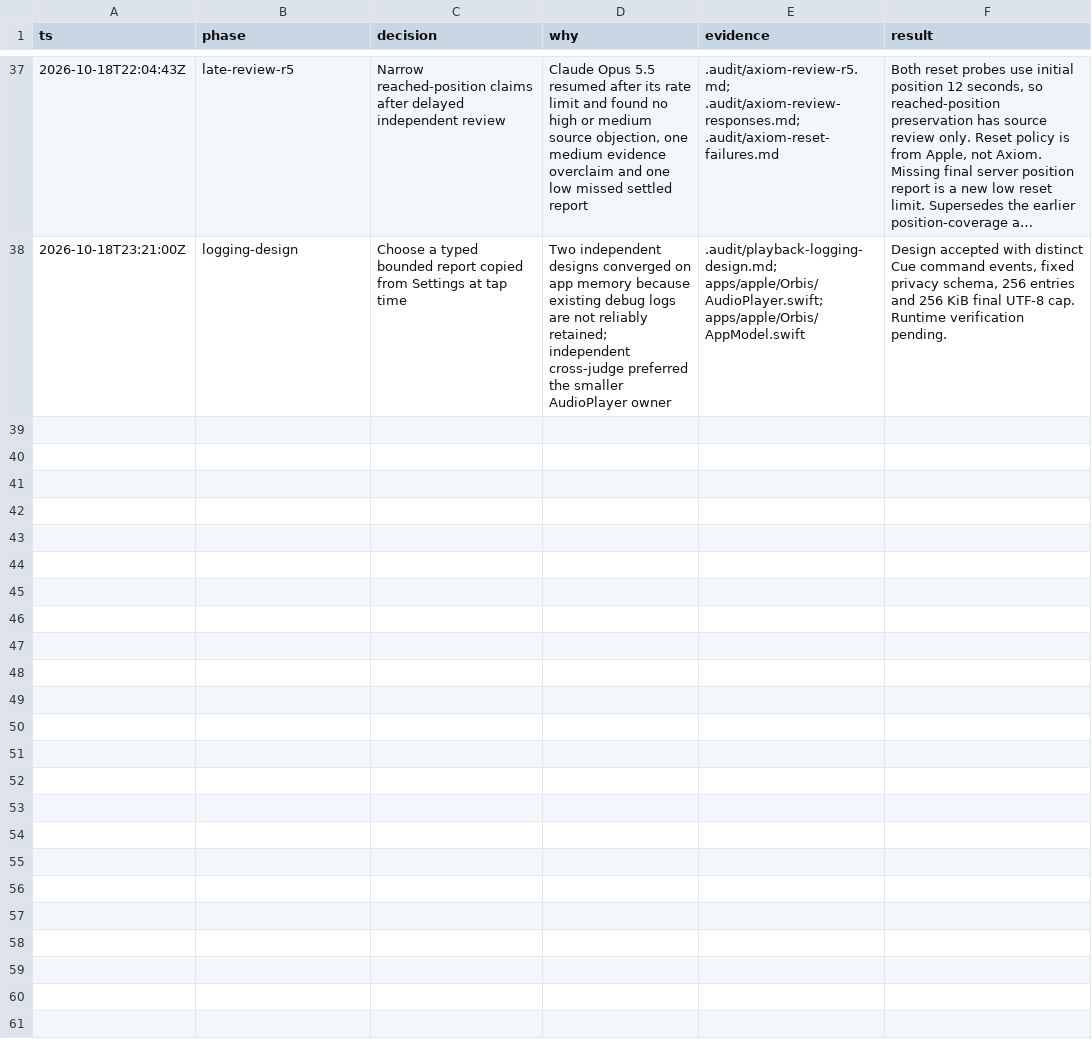
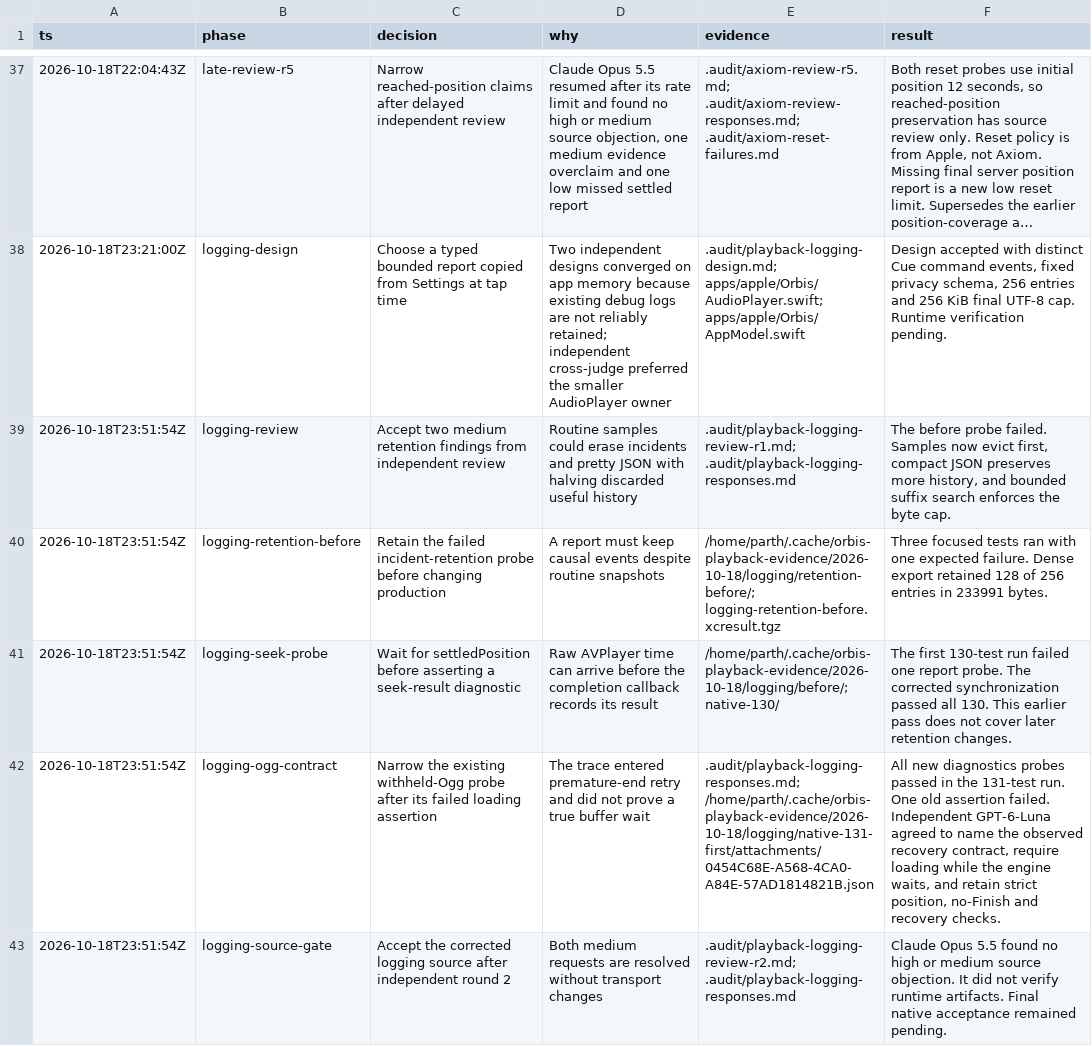
Before and after one commit to Pallas-Labs/orbis, a TSV file: .audit/playback.tsv, drawn as a sheet; only a part is shown, gaps mark what is left out; long unchanged cells end in …; the diff covers the shown part only; the diff names each change by its address in the sheet, - before the commit and + after, or states it on an @@ line.

Commit message:
docs(apple): retain playback report evidence and review limits

```diff
--- a/.audit/playback.tsv
+++ b/.audit/playback.tsv
+row 39: 2026-10-18T23:51:54Z | logging-review | Accept two medium retention findings from independent review | Routine samples could erase incidents and pretty JSON with halving discarded useful history | .audit/playback-logging-review-r1.md; .audit/playback-logging-responses.md | The before probe failed. Samples now evict first, compact JSON preserves more history, and bounded suffix search enforces the byte cap.
+row 40: 2026-10-18T23:51:54Z | logging-retention-before | Retain the failed incident-retention probe before changing production | A report must keep causal events despite routine snapshots | /home/parth/.cache/orbis-playback-evidence/2026-10-18/logging/retention-before/; logging-retention-before.xcresult.tgz | Three focused tests ran with one expected failure. Dense export retained 128 of 256 entries in 233991 bytes.
+row 41: 2026-10-18T23:51:54Z | logging-seek-probe | Wait for settledPosition before asserting a seek-result diagnostic | Raw AVPlayer time can arrive before the completion callback records its result | /home/parth/.cache/orbis-playback-evidence/2026-10-18/logging/before/; native-130/ | The first 130-test run failed one report probe. The corrected synchronization passed all 130. This earlier pass does not cover later retention changes.
+row 42: 2026-10-18T23:51:54Z | logging-ogg-contract | Narrow the existing withheld-Ogg probe after its failed loading assertion | The trace entered premature-end retry and did not prove a true buffer wait | .audit/playback-logging-responses.md; /home/parth/.cache/orbis-playback-evidence/2026-10-18/logging/native-131-first/attachments/0454C68E-A568-4CA0-A84E-57AD1814821B.json | All new diagnostics probes passed in the 131-test run. One old assertion failed. Independent GPT-6-Luna agreed to name the observed recovery contract, require loading while the engine waits, and retain strict position, no-Finish and recovery checks.
+row 43: 2026-10-18T23:51:54Z | logging-source-gate | Accept the corrected logging source after independent round 2 | Both medium requests are resolved without transport changes | .audit/playback-logging-review-r2.md; .audit/playback-logging-responses.md | Claude Opus 5.5 found no high or medium source objection. It did not verify runtime artifacts. Final native acceptance remained pending.
```
Also changed, not shown: 4 added rows elsewhere in this file, 10 other files.
